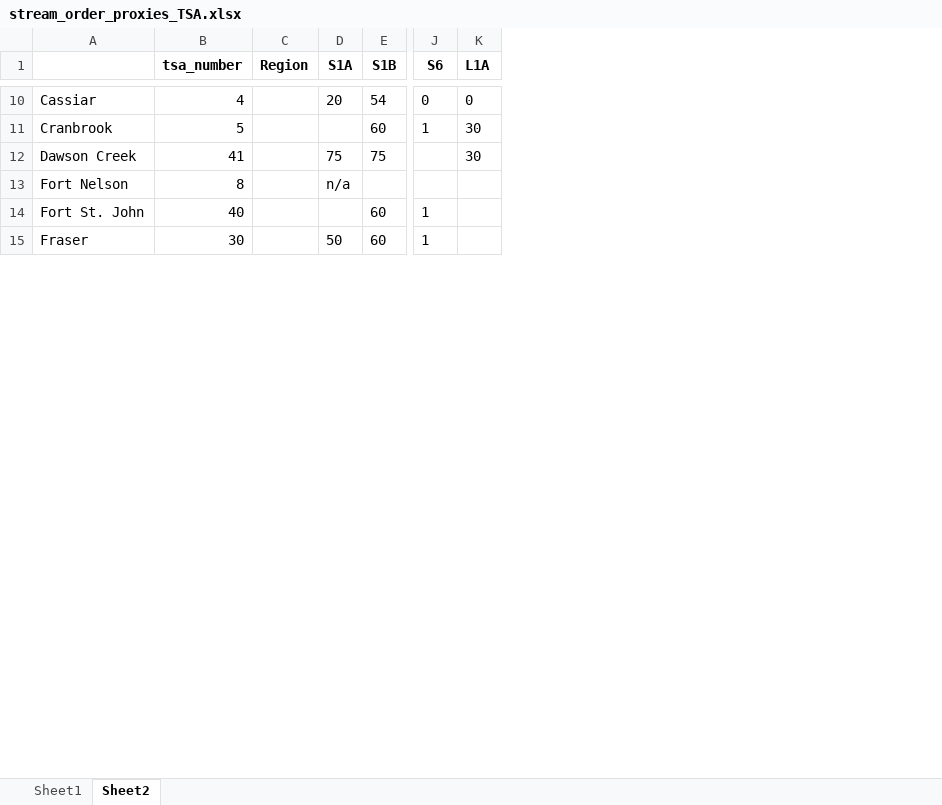
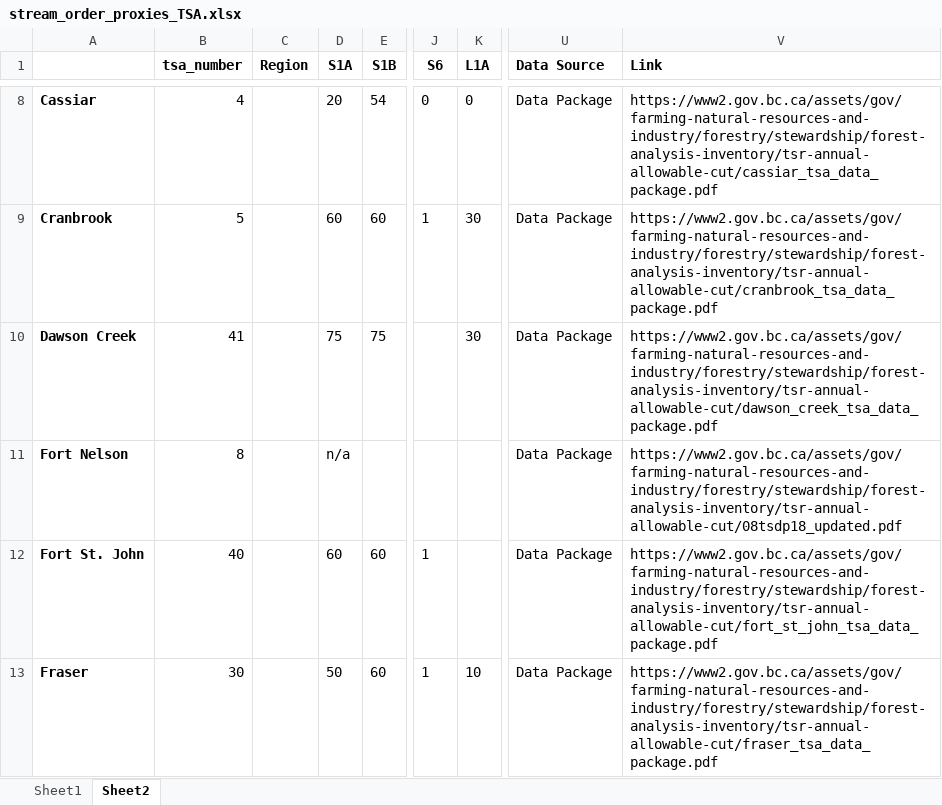
Before and after one commit to rhiand/FAIB_PROXY_THLB, an Excel workbook: data/analysis/stream_order_proxies_TSA.xlsx, sheet Sheet2, drawn as a sheet; only a part is shown, gaps mark what is left out; values as stored, in another font and other column widths than the file's, no borders; addresses are those after the commit; the diff covers the shown part only; the diff names each change by its address in the sheet, - before the commit and + after, or states it on an @@ line.

Commit message:
import north coast south admin and reflect stream order proxy classification. Added data source to fwa tables. Updated buffer code to use max percentage as Gord requested. Added export to gdb steps (not currently working). Started buffering steps.

```diff
--- a/data/analysis/stream_order_proxies_TSA.xlsx (sheet Sheet2)
+++ b/data/analysis/stream_order_proxies_TSA.xlsx (sheet Sheet2)
+column U (Data Source), rows 8-13: all Data Package
+column V (Link), rows 8-13: https://www2.gov.bc.ca/assets/gov/farming-natural-resources-and-industry/forestry/stewardship/forest-analysis-inventory/tsr-annual-allowable-cut/cassiar_tsa_data_package.pdf | https://www2.gov.bc.ca/assets/gov/farming-natural-resources-and-industry/forestry/stewardship/forest-analysis-inventory/tsr-annual-allowable-cut/cranbrook_tsa_data_package.pdf | https://www2.gov.bc.ca/assets/gov/farming-natural-resources-and-industry/forestry/stewardship/forest-analysis-inventory/tsr-annual-allowable-cut/dawson_creek_tsa_data_package.pdf | https://www2.gov.bc.ca/assets/gov/farming-natural-resources-and-industry/forestry/stewardship/forest-analysis-inventory/tsr-annual-allowable-cut/08tsdp18_updated.pdf | https://www2.gov.bc.ca/assets/gov/farming-natural-resources-and-industry/forestry/stewardship/forest-analysis-inventory/tsr-annual-allowable-cut/fort_st_john_tsa_data_package.pdf | https://www2.gov.bc.ca/assets/gov/farming-natural-resources-and-industry/forestry/stewardship/forest-analysis-inventory/tsr-annual-allowable-cut/fraser_tsa_data_package.pdf
-A8:A13 bold: off
+A8:A13 bold: on
-D9 (S1A): (empty)
+D9 (S1A): 60
-D12 (S1A): (empty)
+D12 (S1A): 60
-K13 (L1A): (empty)
+K13 (L1A): 10
```
Also changed, not shown: 8 added rows, 3 removed rows, 2 moved rows, 55 edited cells and cell formats elsewhere in this sheet, 3 other files.
